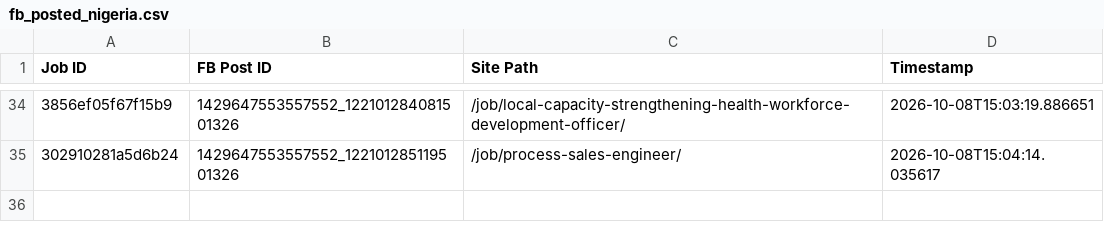
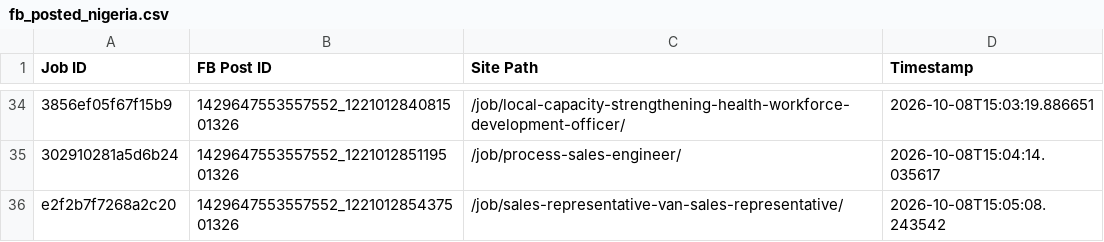
Before and after one commit to paulinepule2000/ng-sm, a CSV file: fb_posted_nigeria.csv, drawn as a sheet; only a part is shown, gaps mark what is left out; the diff names each change by its address in the sheet, - before the commit and + after, or states it on an @@ line.

```diff
--- a/fb_posted_nigeria.csv
+++ b/fb_posted_nigeria.csv
+row 36: e2f2b7f7268a2c20 | 1429647553557552_122101285437501326 | /job/sales-representative-van-sales-representative/ | 2026-10-08T15:05:08.243542
```
